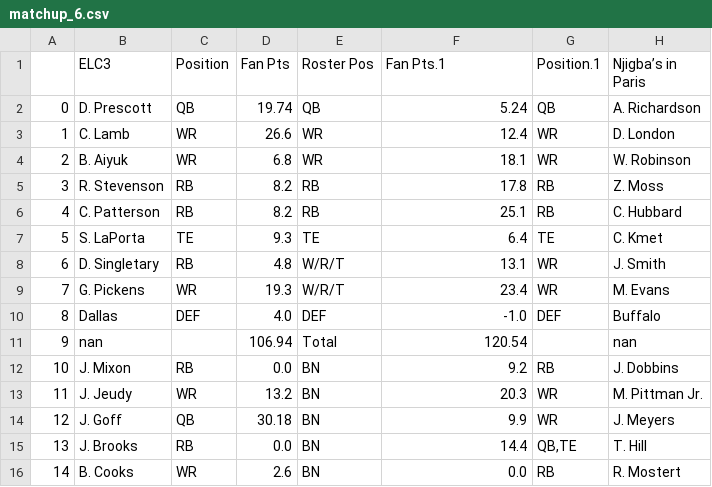
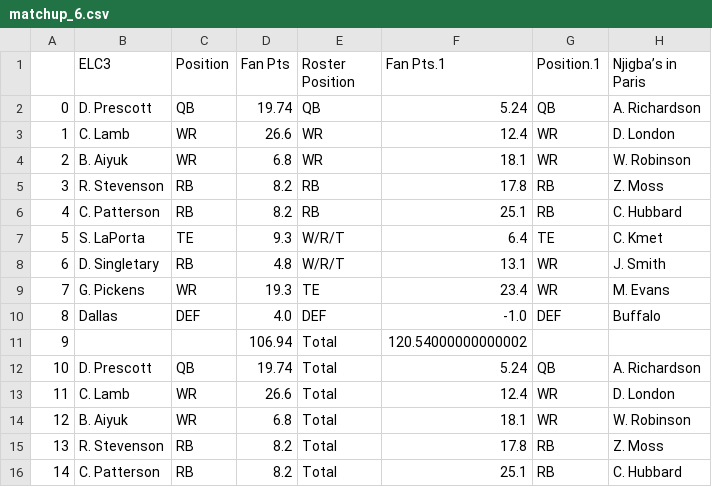
Before and after one commit to pureslurp/sunnyvale, a CSV file: matchup_data/week4/matchup_6.csv, drawn as a sheet; only a part is shown; the diff covers the shown part only.

Commit message:
fixed week4 matchup 6 data

```diff
--- a/matchup_data/week4/matchup_6.csv
+++ b/matchup_data/week4/matchup_6.csv
@@ -1,2 +1,2 @@
-,ELC3,Position,Fan Pts,Roster Pos,Fan Pts.1,Position.1,Njigba’s in Paris
+,ELC3,Position,Fan Pts,Roster Position,Fan Pts.1,Position.1,Njigba’s in Paris
 0,D. Prescott,QB,19.74,QB,5.24,QB,A. Richardson
@@ -6,11 +6,11 @@
 4,C. Patterson,RB,8.2,RB,25.1,RB,C. Hubbard
-5,S. LaPorta,TE,9.3,TE,6.4,TE,C. Kmet
+5,S. LaPorta,TE,9.3,W/R/T,6.4,TE,C. Kmet
 6,D. Singletary,RB,4.8,W/R/T,13.1,WR,J. Smith
-7,G. Pickens,WR,19.3,W/R/T,23.4,WR,M. Evans
+7,G. Pickens,WR,19.3,TE,23.4,WR,M. Evans
 8,Dallas,DEF,4.0,DEF,-1.0,DEF,Buffalo
-9,nan,,106.94,Total,120.54,,nan
-10,J. Mixon,RB,0.0,BN,9.2,RB,J. Dobbins
-11,J. Jeudy,WR,13.2,BN,20.3,WR,M. Pittman Jr.
-12,J. Goff,QB,30.18,BN,9.9,WR,J. Meyers
-13,J. Brooks,RB,0.0,BN,14.4,"QB,TE",T. Hill
-14,B. Cooks,WR,2.6,BN,0.0,RB,R. Mostert
+9,,,106.94,Total,120.54000000000002,,
+10,D. Prescott,QB,19.74,Total,5.24,QB,A. Richardson
+11,C. Lamb,WR,26.6,Total,12.4,WR,D. London
+12,B. Aiyuk,WR,6.8,Total,18.1,WR,W. Robinson
+13,R. Stevenson,RB,8.2,Total,17.8,RB,Z. Moss
+14,C. Patterson,RB,8.2,Total,25.1,RB,C. Hubbard
```
Also changed, not shown: 24 edited cells elsewhere in this file.
